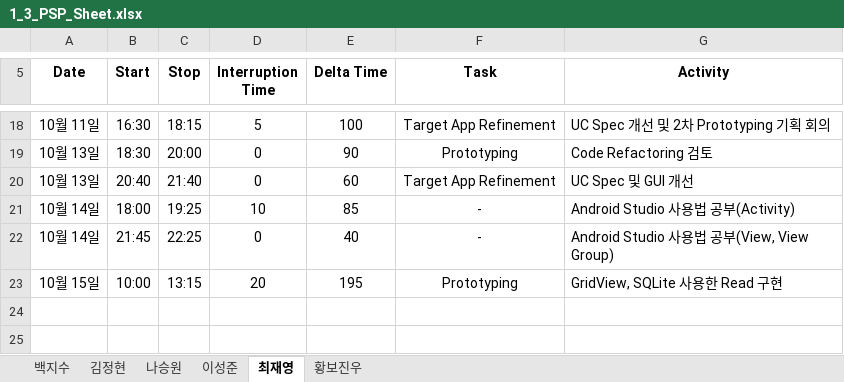
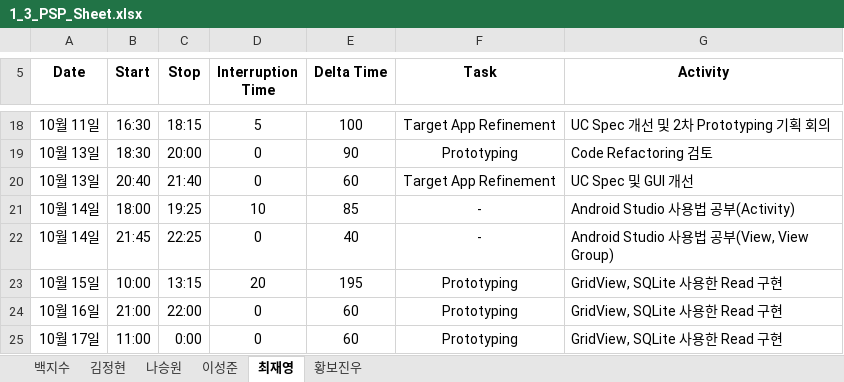
Before and after one commit to paekjisoo/babalzza, an Excel workbook: Project Planning/1_3_PSP_Sheet.xlsx, sheet 최재영, drawn as a sheet; only a part is shown, gaps mark what is left out; values as stored, in another font and other column widths than the file's, no borders; the diff names each change by its address in the sheet, - before the commit and + after, or states it on an @@ line.

```diff
--- a/Project Planning/1_3_PSP_Sheet.xlsx (sheet 최재영)
+++ b/Project Planning/1_3_PSP_Sheet.xlsx (sheet 최재영)
+row 24: 10월 16일 | 21:00 | 22:00 | 0 | 60 | Prototyping | GridView, SQLite 사용한 Read 구현
+row 25: 10월 17일 | 11:00 | 0:00 | 0 | 60 | Prototyping | GridView, SQLite 사용한 Read 구현
```
Also changed, not shown: 1 other file.
